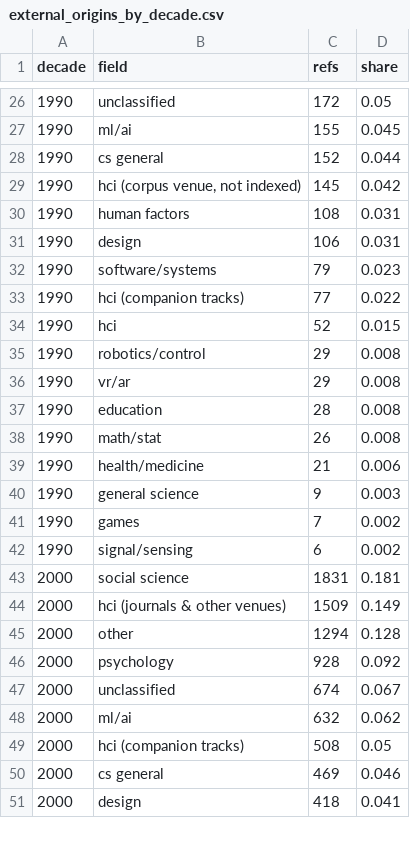
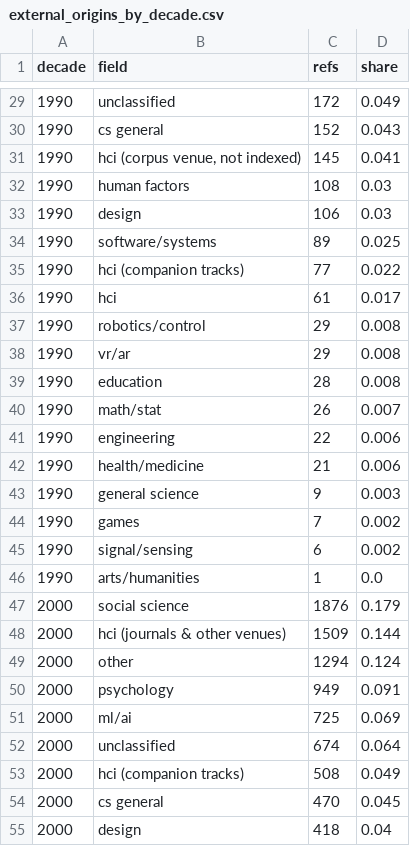
Before and after one commit to mytkymt/paper-lineage, a CSV file: analysis/results/core/external_origins_by_decade.csv, drawn as a sheet; only a part is shown, gaps mark what is left out; the diff covers the shown part only.

```diff
--- a/analysis/results/core/external_origins_by_decade.csv
+++ b/analysis/results/core/external_origins_by_decade.csv
@@ -26,10 +29,9 @@ decade,field,refs,share
-1990,unclassified,172,0.05
-1990,ml/ai,155,0.045
-1990,cs general,152,0.044
-1990,"hci (corpus venue, not indexed)",145,0.042
-1990,human factors,108,0.031
-1990,design,106,0.031
-1990,software/systems,79,0.023
+1990,unclassified,172,0.049
+1990,cs general,152,0.043
+1990,"hci (corpus venue, not indexed)",145,0.041
+1990,human factors,108,0.03
+1990,design,106,0.03
+1990,software/systems,89,0.025
 1990,hci (companion tracks),77,0.022
-1990,hci,52,0.015
+1990,hci,61,0.017
 1990,robotics/control,29,0.008
@@ -37,3 +39,4 @@ decade,field,refs,share
 1990,education,28,0.008
-1990,math/stat,26,0.008
+1990,math/stat,26,0.007
+1990,engineering,22,0.006
 1990,health/medicine,21,0.006
@@ -42,10 +45,11 @@ decade,field,refs,share
 1990,signal/sensing,6,0.002
-2000,social science,1831,0.181
-2000,hci (journals & other venues),1509,0.149
-2000,other,1294,0.128
-2000,psychology,928,0.092
-2000,unclassified,674,0.067
-2000,ml/ai,632,0.062
-2000,hci (companion tracks),508,0.05
-2000,cs general,469,0.046
-2000,design,418,0.041
+1990,arts/humanities,1,0.0
+2000,social science,1876,0.179
+2000,hci (journals & other venues),1509,0.144
+2000,other,1294,0.124
+2000,psychology,949,0.091
+2000,ml/ai,725,0.069
+2000,unclassified,674,0.064
+2000,hci (companion tracks),508,0.049
+2000,cs general,470,0.045
+2000,design,418,0.04
```
Also changed, not shown: 11 added rows, 3 removed rows and 55 edited cells elsewhere in this file, analysis/results/core/external_origins.csv, 1 other file.
